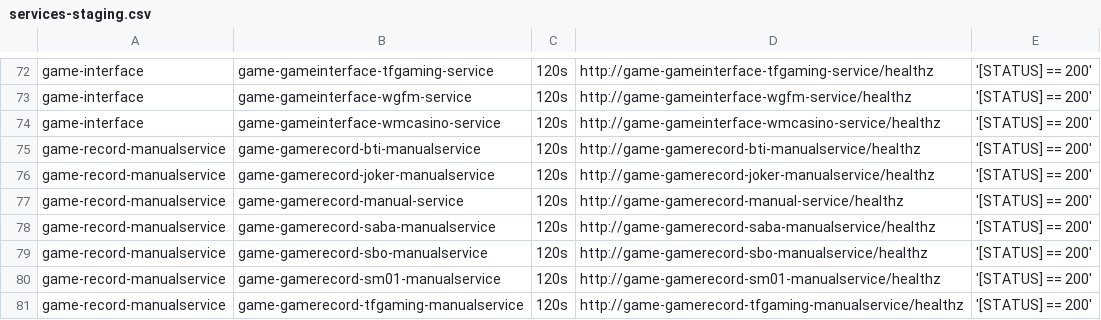
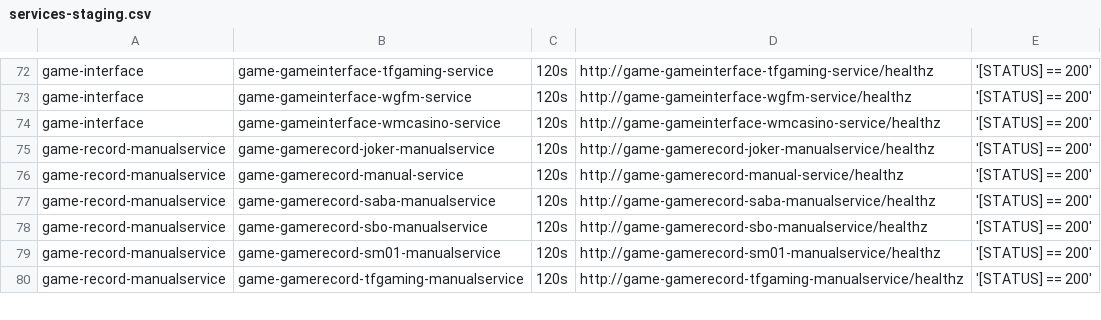
Before and after one commit to starixvn/tgs_rayprosoft_tgs.healthchecks.gatus, a CSV file: services/services-staging.csv, drawn as a sheet; only a part is shown, gaps mark what is left out.

Commit message:
delete game-gamerecord-bti-manualservice

```diff
--- a/services/services-staging.csv
+++ b/services/services-staging.csv
@@ -74,3 +74,2 @@ game-interface,game-gameinterface-wgfm-service,120s,http://game-gameinterface-wg
 game-interface,game-gameinterface-wmcasino-service,120s,http://game-gameinterface-wmcasino-service/healthz,'[STATUS] == 200'
-game-record-manualservice,game-gamerecord-bti-manualservice,120s,http://game-gamerecord-bti-manualservice/healthz,'[STATUS] == 200'
 game-record-manualservice,game-gamerecord-joker-manualservice,120s,http://game-gamerecord-joker-manualservice/healthz,'[STATUS] == 200'
```
Also changed, not shown: services/services-prod.csv.
